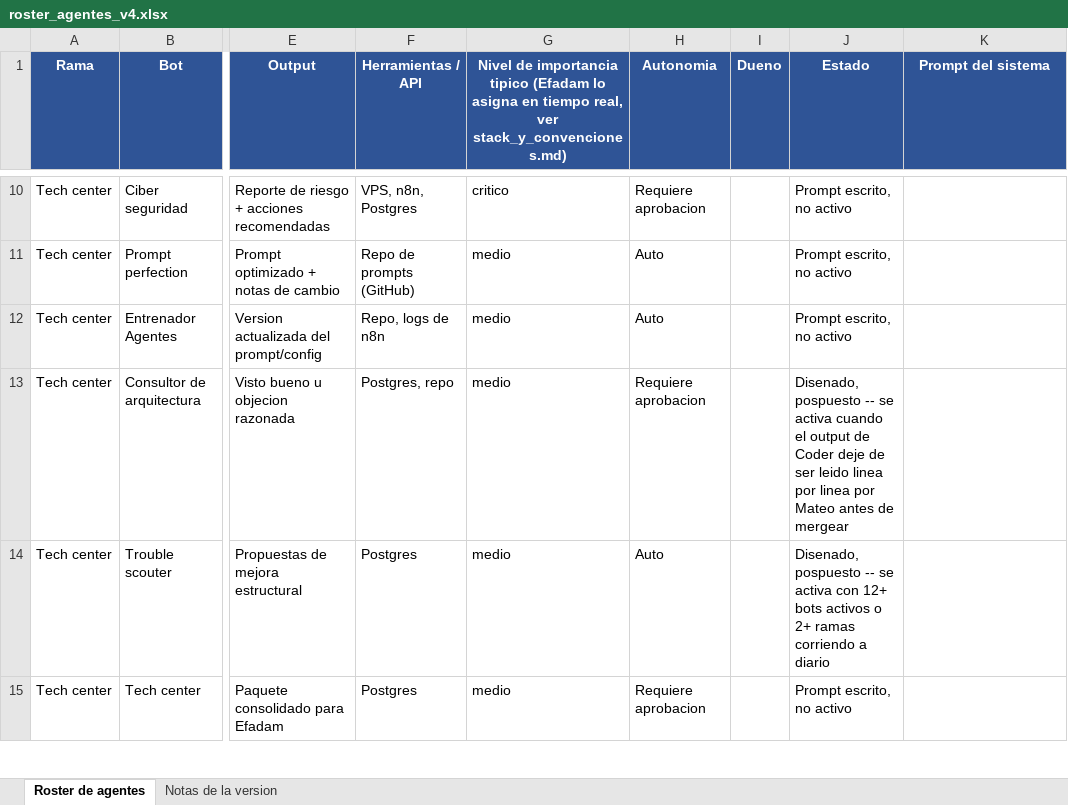
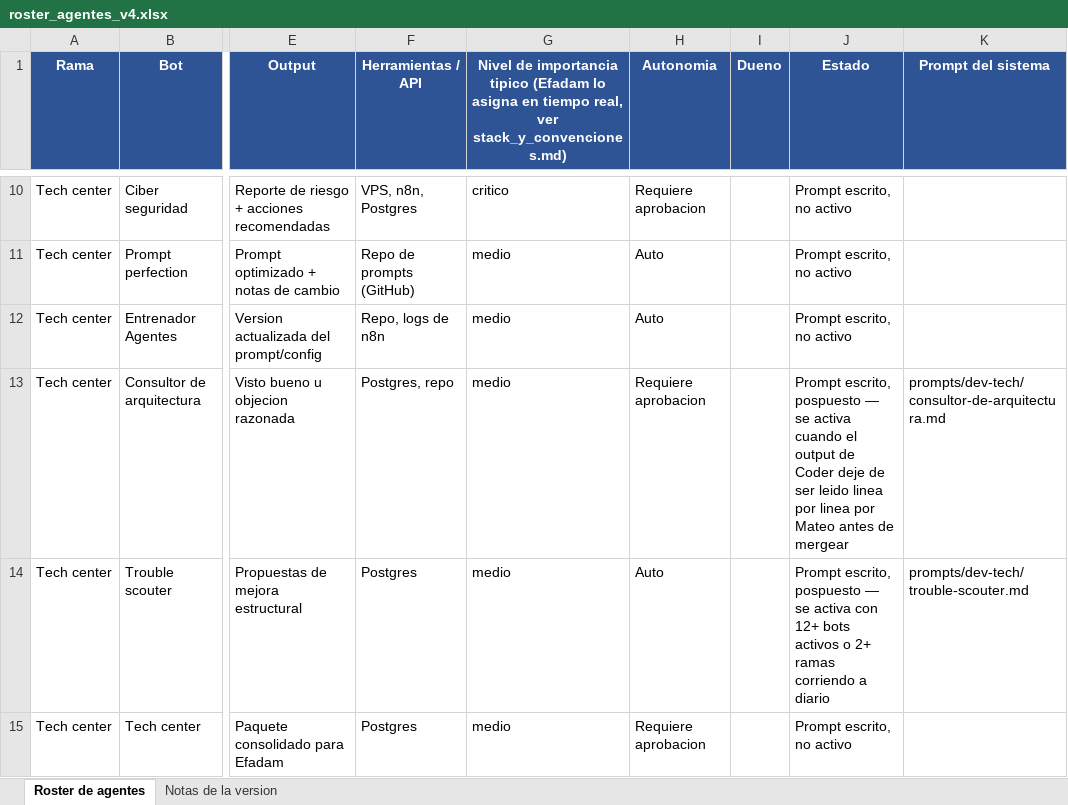
Before and after one commit to Madafe/Infinite_Power, an Excel workbook: docs/roster_agentes_v4.xlsx, sheet Roster de agentes, drawn as a sheet; only a part is shown, gaps mark what is left out; values as stored, in another font and other column widths than the file's, no borders; the diff covers the shown part only; the diff names each change by its address in the sheet, - before the commit and + after, or states it on an @@ line.

Commit message:
Escribe los 18 prompts de Upgrade & Review Center (cabeza + 17 sub-bots); commitea roster_agentes_v4.xlsx v4
- Diseno completo del grafo de despacho interno del departamento (quien despacha a quien) antes de escribir un solo prompt, documentado en docs/decisiones_arquitectura.md.
- Migra el prompt de la cabeza (Upgrade & review center) desde docs/vision/ a la plantilla nueva y lo copia a prompts/estrategia-crecimiento/.
- Escribe los 17 sub-bots en sus 3 sub-clusters: prompts/estrategia-crecimiento/ (10), prompts/investigacion-skills/ (4), prompts/legal/ (3).
- Documenta explicitamente el patron de aprobacion humana usado (gate en el siguiente salto de despacho vs. bot que solo formaliza una aprobacion ya resuelta) y una limitacion conocida (no existe mecanismo de rechazo de approvals todavia).
- Commitea roster_agentes_v4.xlsx (v4, 21/ago): estaba modificado sin revisar desde una ronda anterior; se verifico que es trabajo legitimo que corrige errores reales de la v3 (jerarquia falsa entre centers, bots no separados por rama).

Alcance: solo "escribir". La activacion (insertar en bots, probar en vivo uno por uno) queda en ClickUp 86bbhawuq, sin tocar todavia.

```diff
--- a/docs/roster_agentes_v4.xlsx (sheet Roster de agentes)
+++ b/docs/roster_agentes_v4.xlsx (sheet Roster de agentes)
-J13 (Estado): Disenado, pospuesto -- se activa…
+J13 (Estado): Prompt escrito, pospuesto — se activa…
-K13 (Prompt del sistema): (empty)
+K13 (Prompt del sistema): prompts/dev-tech/consultor-de-arquitectura.md
-J14 (Estado): Disenado, pospuesto -- se activa…
+J14 (Estado): Prompt escrito, pospuesto — se activa…
-K14 (Prompt del sistema): (empty)
+K14 (Prompt del sistema): prompts/dev-tech/trouble-scouter.md
```
Also changed, not shown: 1 added row and 3 edited cells elsewhere in this sheet, sheet Notas de la version, 19 other files.
